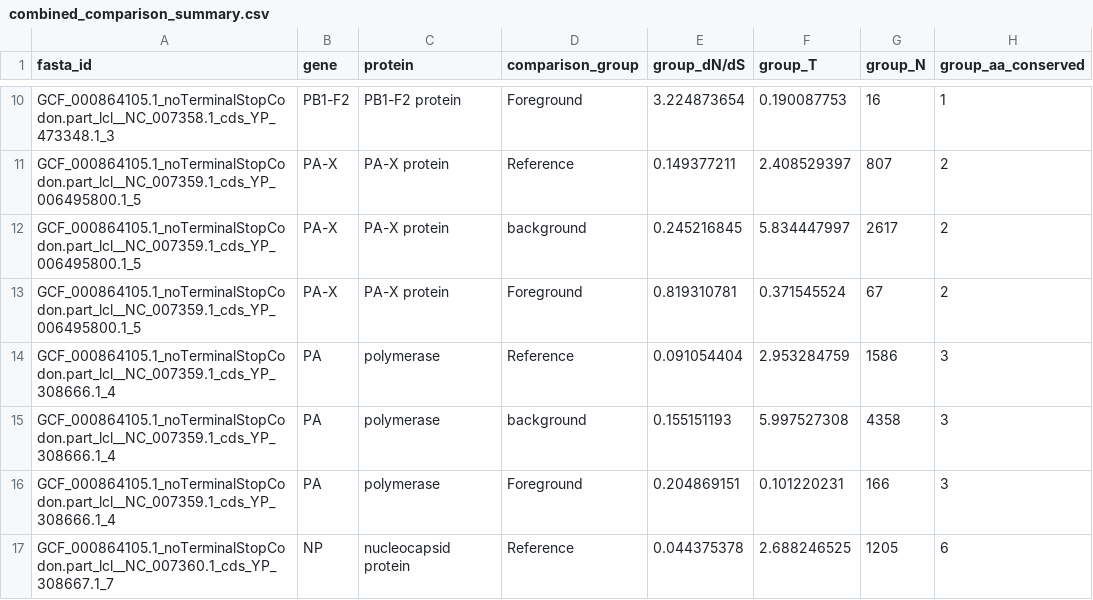
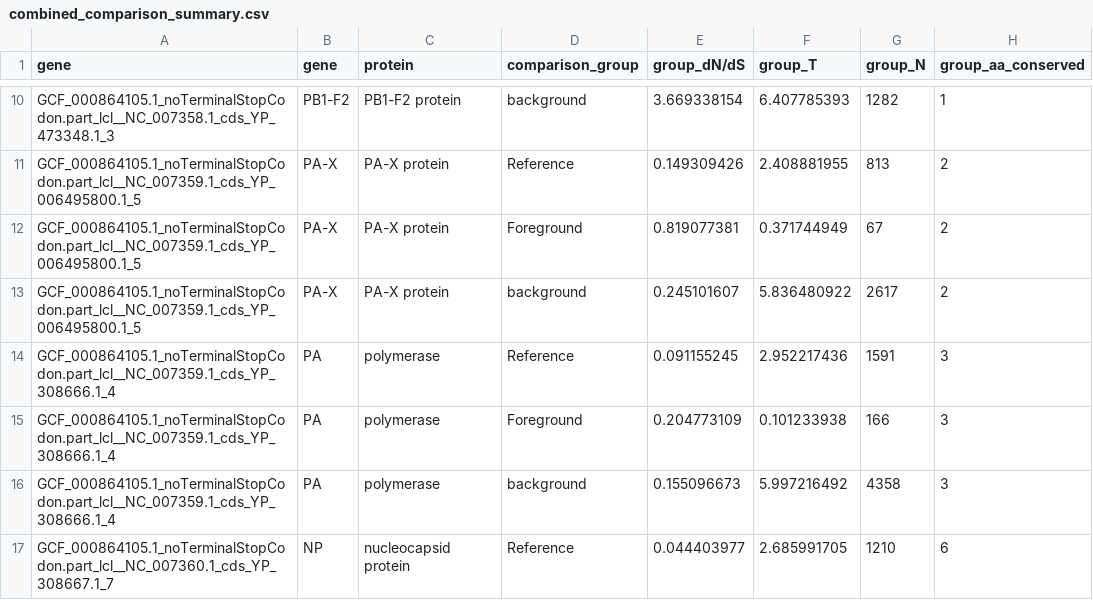
Before and after one commit to hverdonk/CAPHEINE-H5N1, a CSV file: drhip/combined_comparison_summary.csv, drawn as a sheet; only a part is shown, gaps mark what is left out; the diff covers the shown part only; the diff names each change by its address in the sheet, - before the commit and + after, or states it on an @@ line.

```diff
--- a/drhip/combined_comparison_summary.csv
+++ b/drhip/combined_comparison_summary.csv
-A1: fasta_id
+A1: gene
-D10 (comparison_group): Foreground
+D10 (comparison_group): background
-E10 (group_dN/dS): 3.224873654
+E10 (group_dN/dS): 3.669338154
-F10 (group_T): 0.190087753
+F10 (group_T): 6.407785393
-G10 (group_N): 16
+G10 (group_N): 1282
-E11 (group_dN/dS): 0.149377211
+E11 (group_dN/dS): 0.149309426
-F11 (group_T): 2.408529397
+F11 (group_T): 2.408881955
-G11 (group_N): 807
+G11 (group_N): 813
-D12 (comparison_group): background
+D12 (comparison_group): Foreground
-E12 (group_dN/dS): 0.245216845
+E12 (group_dN/dS): 0.819077381
-F12 (group_T): 5.834447997
+F12 (group_T): 0.371744949
-G12 (group_N): 2617
+G12 (group_N): 67
-D13 (comparison_group): Foreground
+D13 (comparison_group): background
-E13 (group_dN/dS): 0.819310781
+E13 (group_dN/dS): 0.245101607
-F13 (group_T): 0.371545524
+F13 (group_T): 5.836480922
-G13 (group_N): 67
+G13 (group_N): 2617
-E14 (group_dN/dS): 0.091054404
+E14 (group_dN/dS): 0.091155245
-F14 (group_T): 2.953284759
+F14 (group_T): 2.952217436
-G14 (group_N): 1586
+G14 (group_N): 1591
-D15 (comparison_group): background
+D15 (comparison_group): Foreground
-E15 (group_dN/dS): 0.155151193
+E15 (group_dN/dS): 0.204773109
-F15 (group_T): 5.997527308
+F15 (group_T): 0.101233938
-G15 (group_N): 4358
+G15 (group_N): 166
-D16 (comparison_group): Foreground
+D16 (comparison_group): background
-E16 (group_dN/dS): 0.204869151
+E16 (group_dN/dS): 0.155096673
-F16 (group_T): 0.101220231
+F16 (group_T): 5.997216492
-G16 (group_N): 166
+G16 (group_N): 4358
-E17 (group_dN/dS): 0.044375378
+E17 (group_dN/dS): 0.044403977
-F17 (group_T): 2.688246525
+F17 (group_T): 2.685991705
-G17 (group_N): 1205
+G17 (group_N): 1210
```
Also changed, not shown: 102 edited cells elsewhere in this file, drhip/combined_summary.csv, 2 other files.
